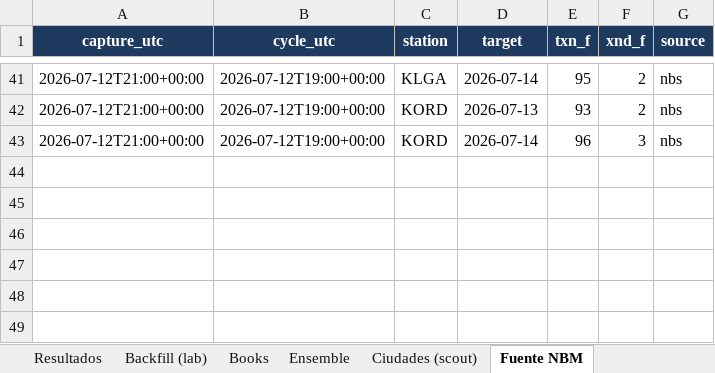
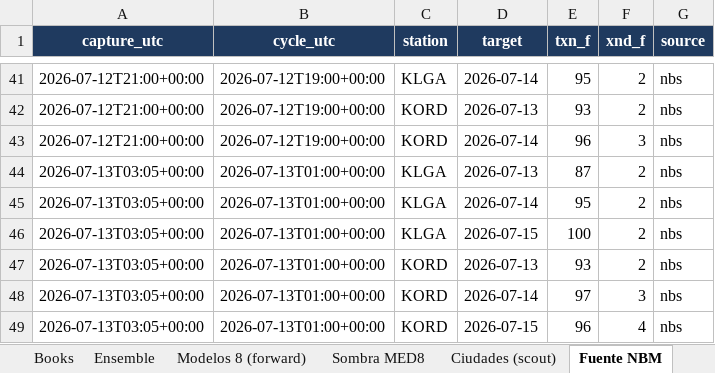
Before and after one commit to santiagocreativeweb/weather-bot, an Excel workbook: data/wxbt_export.xlsx, sheet Fuente NBM, drawn as a sheet; only a part is shown, gaps mark what is left out; values as stored, in another font and other column widths than the file's, no borders; the diff names each change by its address in the sheet, - before the commit and + after, or states it on an @@ line.

```diff
--- a/data/wxbt_export.xlsx (sheet Fuente NBM)
+++ b/data/wxbt_export.xlsx (sheet Fuente NBM)
+sheet tab: Modelos 8 (forward)
+sheet tab: Sombra MED8
+row 44: 2026-07-13T03:05+00:00 | 2026-07-13T01:00+00:00 | KLGA | 2026-07-13 | 87 | 2 | nbs
+row 45: 2026-07-13T03:05+00:00 | 2026-07-13T01:00+00:00 | KLGA | 2026-07-14 | 95 | 2 | nbs
+row 46: 2026-07-13T03:05+00:00 | 2026-07-13T01:00+00:00 | KLGA | 2026-07-15 | 100 | 2 | nbs
+row 47: 2026-07-13T03:05+00:00 | 2026-07-13T01:00+00:00 | KORD | 2026-07-13 | 93 | 2 | nbs
+row 48: 2026-07-13T03:05+00:00 | 2026-07-13T01:00+00:00 | KORD | 2026-07-14 | 97 | 3 | nbs
+row 49: 2026-07-13T03:05+00:00 | 2026-07-13T01:00+00:00 | KORD | 2026-07-15 | 96 | 4 | nbs
```
Also changed, not shown: sheet Books, sheet Ensemble, sheet Predicciones, sheet Fuente MOSMIX, sheet Resumen, 33 other files.
